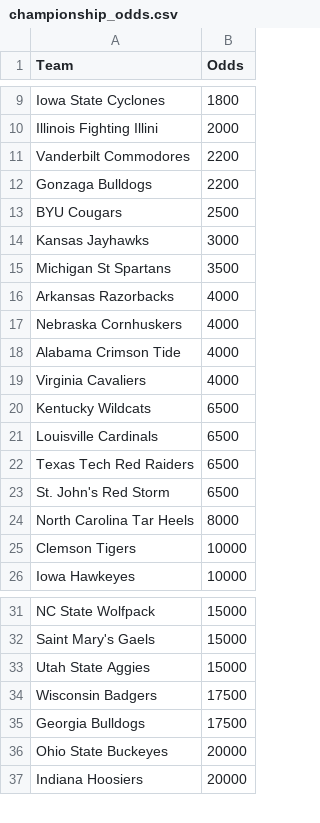
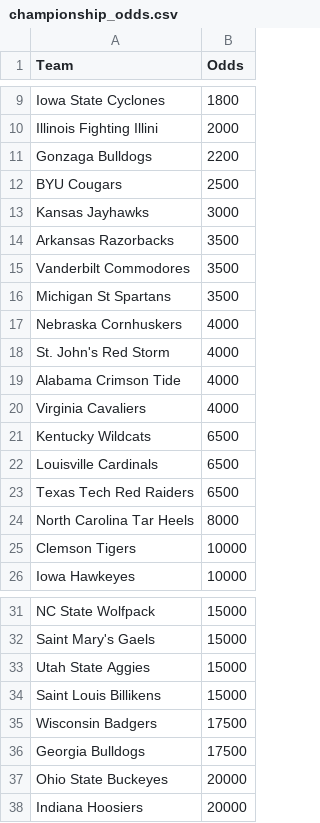
Before and after one commit to trashduty/kp_test, a CSV file: championship_odds.csv, drawn as a sheet; only a part is shown, gaps mark what is left out.

```diff
--- a/championship_odds.csv
+++ b/championship_odds.csv
@@ -10,3 +10,2 @@ Iowa State Cyclones,1800
 Illinois Fighting Illini,2000
-Vanderbilt Commodores,2200
 Gonzaga Bulldogs,2200
@@ -14,5 +13,7 @@ BYU Cougars,2500
 Kansas Jayhawks,3000
+Arkansas Razorbacks,3500
+Vanderbilt Commodores,3500
 Michigan St Spartans,3500
-Arkansas Razorbacks,4000
 Nebraska Cornhuskers,4000
+St. John's Red Storm,4000
 Alabama Crimson Tide,4000
@@ -22,3 +23,2 @@ Louisville Cardinals,6500
 Texas Tech Red Raiders,6500
-St. John's Red Storm,6500
 North Carolina Tar Heels,8000
@@ -33,2 +33,3 @@ Saint Mary's Gaels,15000
 Utah State Aggies,15000
+Saint Louis Billikens,15000
 Wisconsin Badgers,17500
```
Also changed, not shown: 1 other file.
